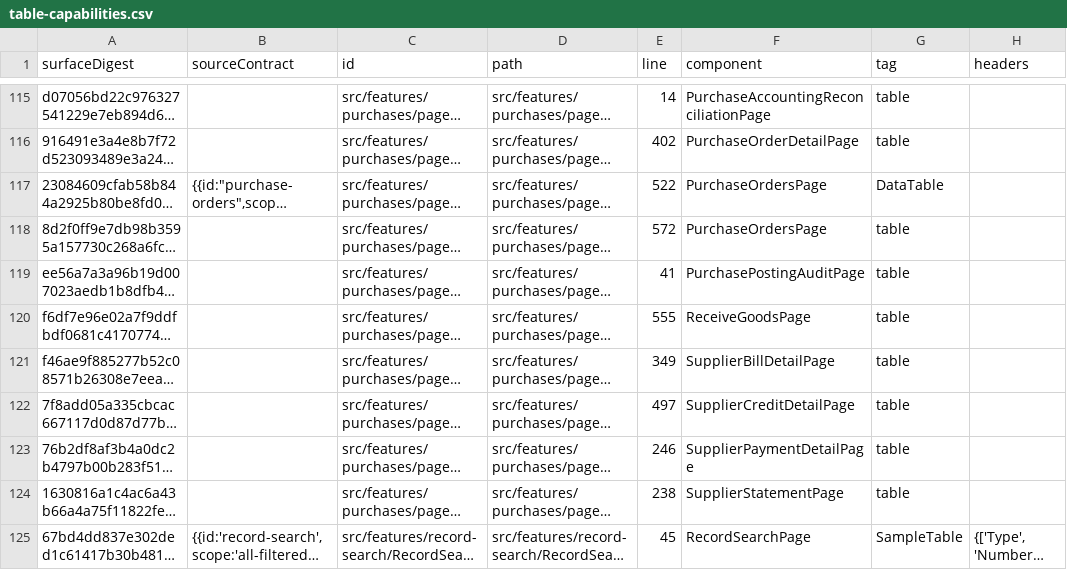
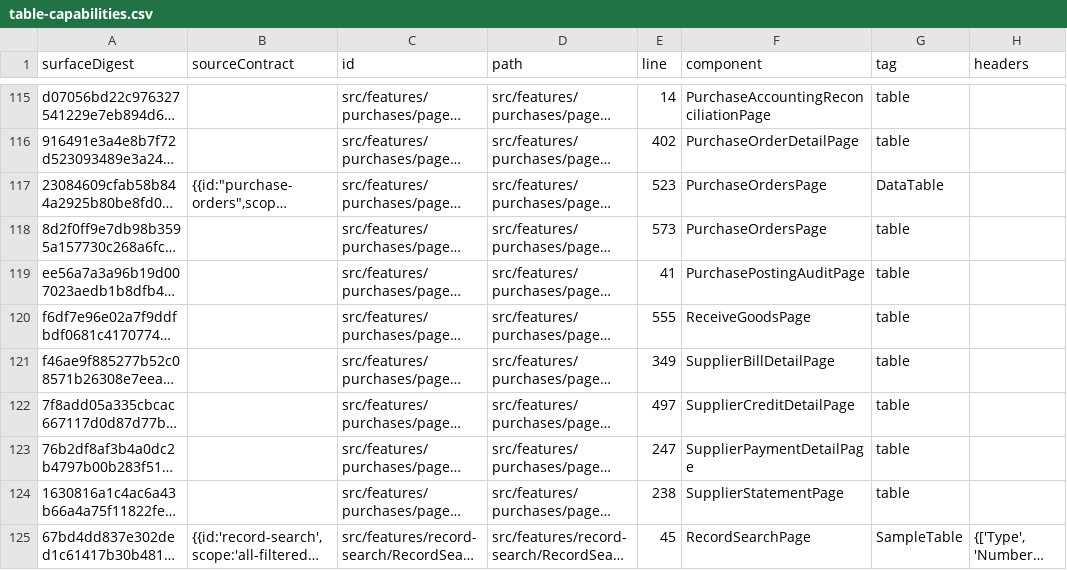
Before and after one commit to NZDC2026/HTTFlooring, a CSV file: htt-management/docs/acceptance-20261023/table-capabilities.csv, drawn as a sheet; only a part is shown, gaps mark what is left out; long unchanged cells end in …; the diff covers the shown part only; the diff names each change by its address in the sheet, - before the commit and + after, or states it on an @@ line.

```diff
--- a/htt-management/docs/acceptance-20261023/table-capabilities.csv
+++ b/htt-management/docs/acceptance-20261023/table-capabilities.csv
-E117 (line): 522
+E117 (line): 523
-E118 (line): 572
+E118 (line): 573
-E123 (line): 246
+E123 (line): 247
```
Also changed, not shown: 27 edited cells elsewhere in this file, 44 other files.
